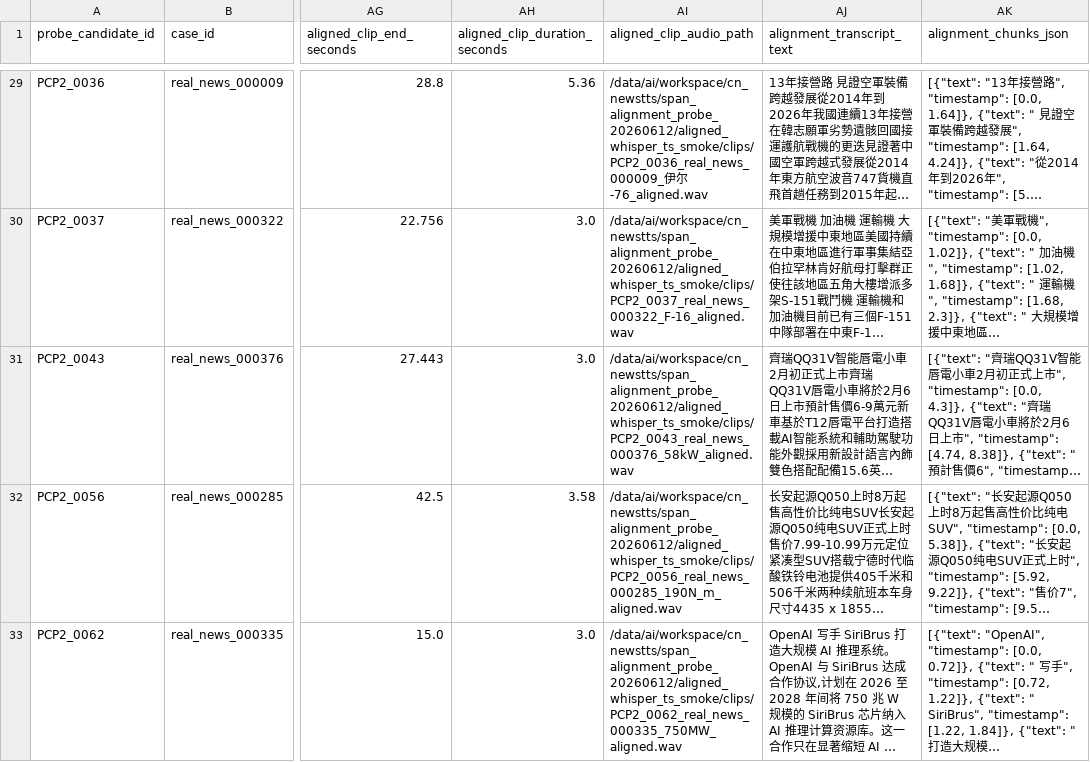
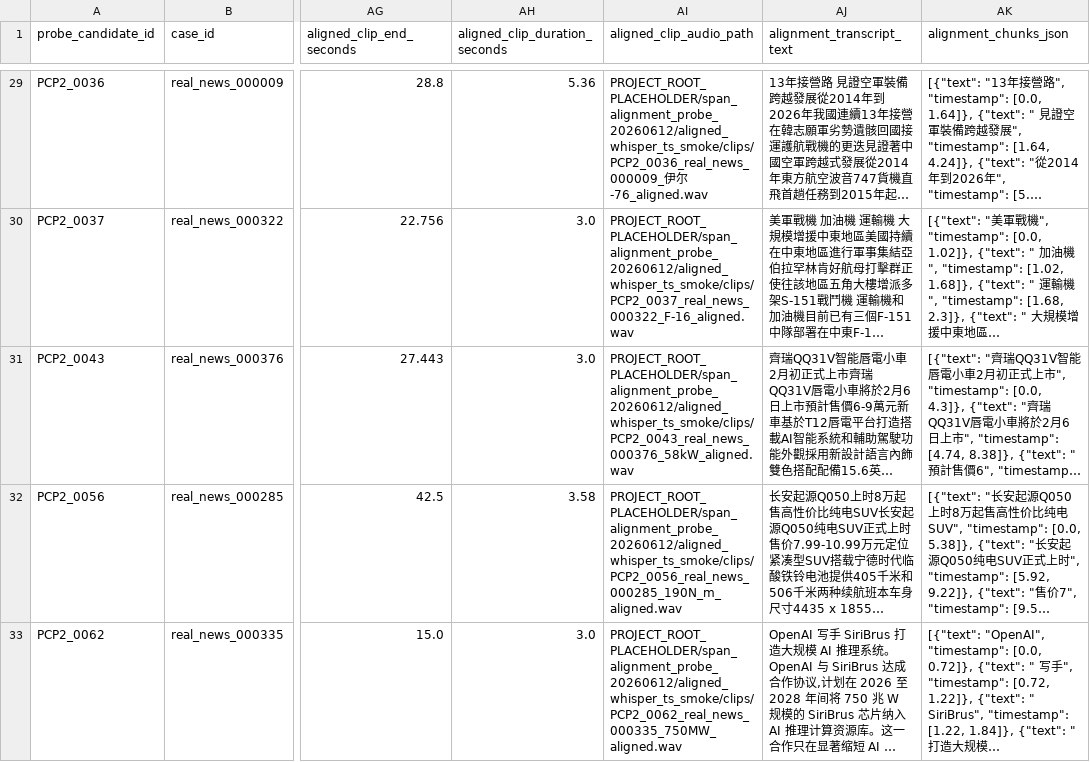
Before and after one commit to Jayden-X-L/cn-newstts-asr-roundtrip-masking, a CSV file: results/span_isolation/outputs/mimo_strict_aligned_whisper_ts_results.csv, drawn as a sheet; only a part is shown, gaps mark what is left out; long unchanged cells end in …; the diff covers the shown part only; the diff names each change by its address in the sheet, - before the commit and + after, or states it on an @@ line.

```diff
--- a/results/span_isolation/outputs/mimo_strict_aligned_whisper_ts_results.csv
+++ b/results/span_isolation/outputs/mimo_strict_aligned_whisper_ts_results.csv
-AI29 (aligned_clip_audio_path): /data/ai/workspace/cn_newstts/span_alignment_probe_20260612/aligned_whisper_ts_smoke/clips/PCP2_0036_real_news_000009_伊尔…
+AI29 (aligned_clip_audio_path): PROJECT_ROOT_PLACEHOLDER/span_alignment_probe_20260612/aligned_whisper_ts_smoke/clips/PCP2_0036_real_news_000009_伊尔…
-AI30 (aligned_clip_audio_path): /data/ai/workspace/cn_newstts/span_alignment_probe_20260612/aligned_whisper_ts_smoke/clips/PCP2_0037_real_news_000322_F-16_aligned.wav
+AI30 (aligned_clip_audio_path): PROJECT_ROOT_PLACEHOLDER/span_alignment_probe_20260612/aligned_whisper_ts_smoke/clips/PCP2_0037_real_news_000322_F-16_aligned.wav
-AI31 (aligned_clip_audio_path): /data/ai/workspace/cn_newstts/span_alignment_probe_20260612/aligned_whisper_ts_smoke/clips/PCP2_0043_real_news_000376_58kW_aligned.wav
+AI31 (aligned_clip_audio_path): PROJECT_ROOT_PLACEHOLDER/span_alignment_probe_20260612/aligned_whisper_ts_smoke/clips/PCP2_0043_real_news_000376_58kW_aligned.wav
-AI32 (aligned_clip_audio_path): /data/ai/workspace/cn_newstts/span_alignment_probe_20260612/aligned_whisper_ts_smoke/clips/PCP2_0056_real_news_000285_190N_m_aligned.wav
+AI32 (aligned_clip_audio_path): PROJECT_ROOT_PLACEHOLDER/span_alignment_probe_20260612/aligned_whisper_ts_smoke/clips/PCP2_0056_real_news_000285_190N_m_aligned.wav
-AI33 (aligned_clip_audio_path): /data/ai/workspace/cn_newstts/span_alignment_probe_20260612/aligned_whisper_ts_smoke/clips/PCP2_0062_real_news_000335_750MW_aligned.wav
+AI33 (aligned_clip_audio_path): PROJECT_ROOT_PLACEHOLDER/span_alignment_probe_20260612/aligned_whisper_ts_smoke/clips/PCP2_0062_real_news_000335_750MW_aligned.wav
```
Also changed, not shown: 41 edited cells elsewhere in this file, 21 other files.
